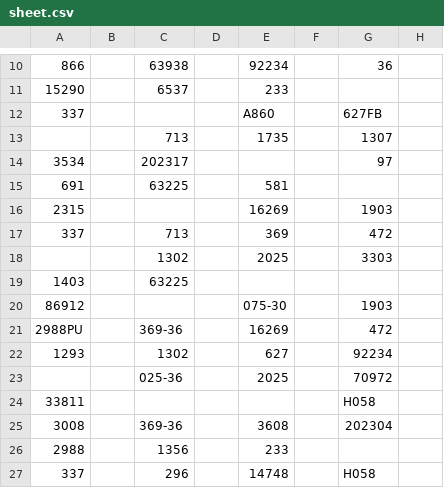
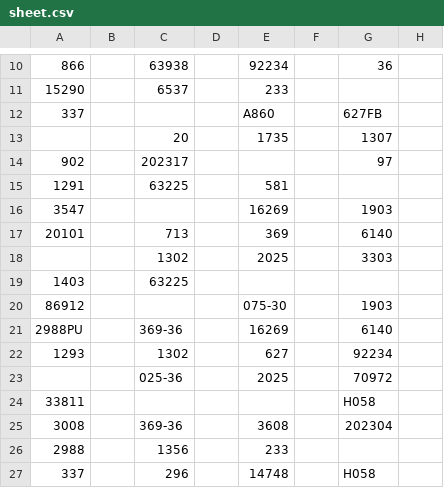
Before and after one commit to tennercheung/LEDMerchLookup, a CSV file: sheet.csv, drawn as a sheet; only a part is shown, gaps mark what is left out; the diff names each change by its address in the sheet, - before the commit and + after, or states it on an @@ line.

Commit message:
update

```diff
--- a/sheet.csv
+++ b/sheet.csv
-C13: 713
+C13: 20
-A14: 3534
+A14: 902
-A15: 691
+A15: 1291
-A16: 2315
+A16: 3547
-A17: 337
+A17: 20101
-G17: 472
+G17: 6140
-G21: 472
+G21: 6140
```
